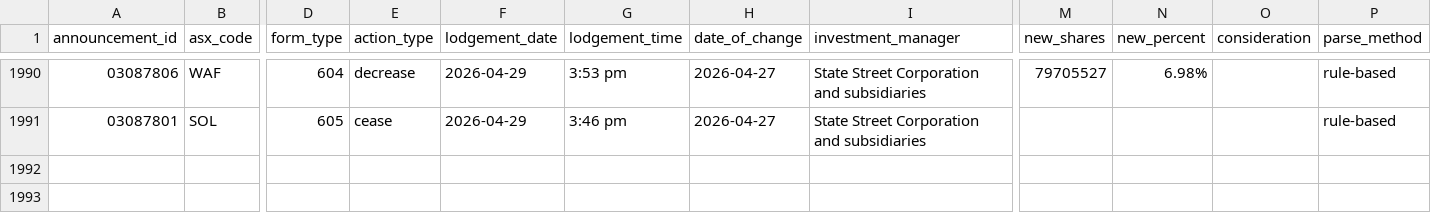
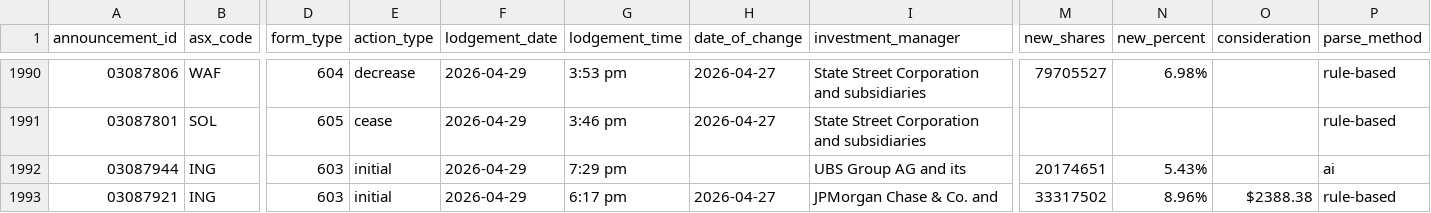
Before and after one commit to duriandaniel/substantials-vibe1, a CSV file: output.csv, drawn as a sheet; only a part is shown, gaps mark what is left out; rows hold the shown columns only; the diff names each change by its address in the sheet, - before the commit and + after, or states it on an @@ line.

```diff
--- a/output.csv
+++ b/output.csv
+row 1992: 03087944 | ING | 603 | initial | 2026-04-29 | 7:29 pm |  | UBS Group AG and its | 20174651 | 5.43% |  | ai
+row 1993: 03087921 | ING | 603 | initial | 2026-04-29 | 6:17 pm | 2026-04-27 | JPMorgan Chase & Co. and | 33317502 | 8.96% | $2388.38 | rule-based
```
Also changed, not shown: needs_review.csv, 1 other file.
